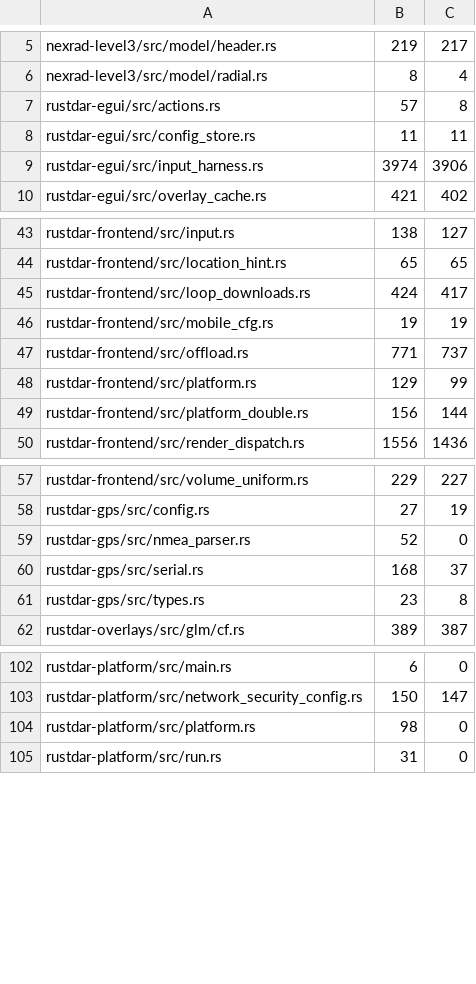
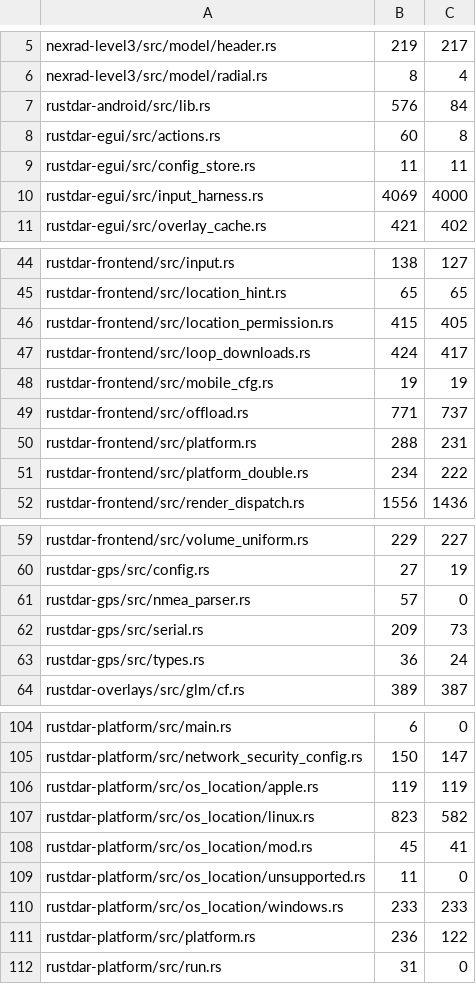
Before and after one commit to Squallar/squallar, a TSV file: .github/coverage-baseline.tsv, drawn as a sheet; only a part is shown, gaps mark what is left out; the diff covers the shown part only.

```diff
--- a/.github/coverage-baseline.tsv
+++ b/.github/coverage-baseline.tsv
@@ -6,5 +6,6 @@ nexrad-level3/src/model/header.rs	219	217
 nexrad-level3/src/model/radial.rs	8	4
-rustdar-egui/src/actions.rs	57	8
+rustdar-android/src/lib.rs	576	84
+rustdar-egui/src/actions.rs	60	8
 rustdar-egui/src/config_store.rs	11	11
-rustdar-egui/src/input_harness.rs	3974	3906
+rustdar-egui/src/input_harness.rs	4069	4000
 rustdar-egui/src/overlay_cache.rs	421	402
@@ -44,2 +45,3 @@ rustdar-frontend/src/input.rs	138	127
 rustdar-frontend/src/location_hint.rs	65	65
+rustdar-frontend/src/location_permission.rs	415	405
 rustdar-frontend/src/loop_downloads.rs	424	417
@@ -47,4 +49,4 @@ rustdar-frontend/src/mobile_cfg.rs	19	19
 rustdar-frontend/src/offload.rs	771	737
-rustdar-frontend/src/platform.rs	129	99
-rustdar-frontend/src/platform_double.rs	156	144
+rustdar-frontend/src/platform.rs	288	231
+rustdar-frontend/src/platform_double.rs	234	222
 rustdar-frontend/src/render_dispatch.rs	1556	1436
@@ -58,5 +60,5 @@ rustdar-frontend/src/volume_uniform.rs	229	227
 rustdar-gps/src/config.rs	27	19
-rustdar-gps/src/nmea_parser.rs	52	0
-rustdar-gps/src/serial.rs	168	37
-rustdar-gps/src/types.rs	23	8
+rustdar-gps/src/nmea_parser.rs	57	0
+rustdar-gps/src/serial.rs	209	73
+rustdar-gps/src/types.rs	36	24
 rustdar-overlays/src/glm/cf.rs	389	387
@@ -103,3 +105,8 @@ rustdar-platform/src/main.rs	6	0
 rustdar-platform/src/network_security_config.rs	150	147
-rustdar-platform/src/platform.rs	98	0
+rustdar-platform/src/os_location/apple.rs	119	119
+rustdar-platform/src/os_location/linux.rs	823	582
+rustdar-platform/src/os_location/mod.rs	45	41
+rustdar-platform/src/os_location/unsupported.rs	11	0
+rustdar-platform/src/os_location/windows.rs	233	233
+rustdar-platform/src/platform.rs	236	122
 rustdar-platform/src/run.rs	31	0
```
Also changed, not shown: 13 edited cells elsewhere in this file, 1 other file.
